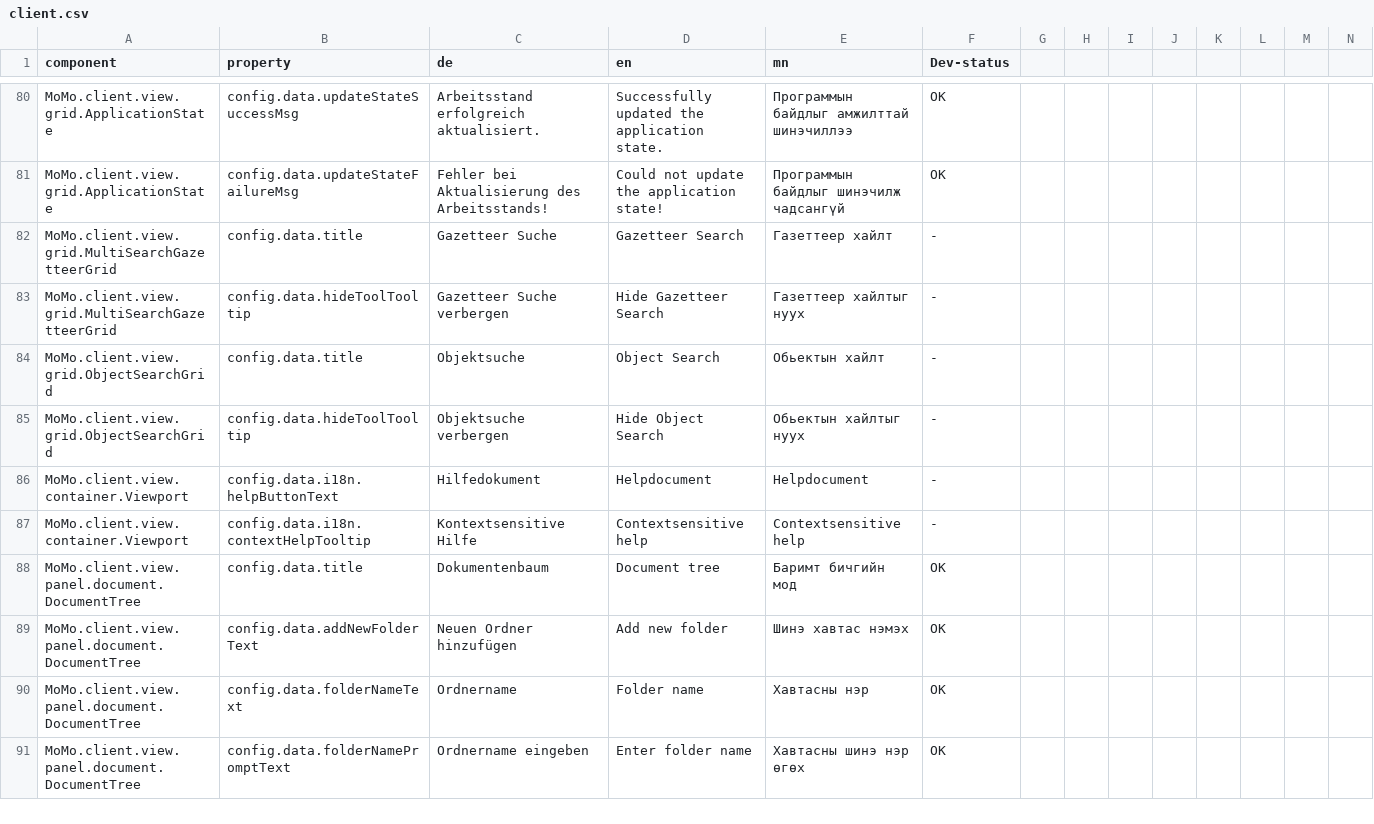
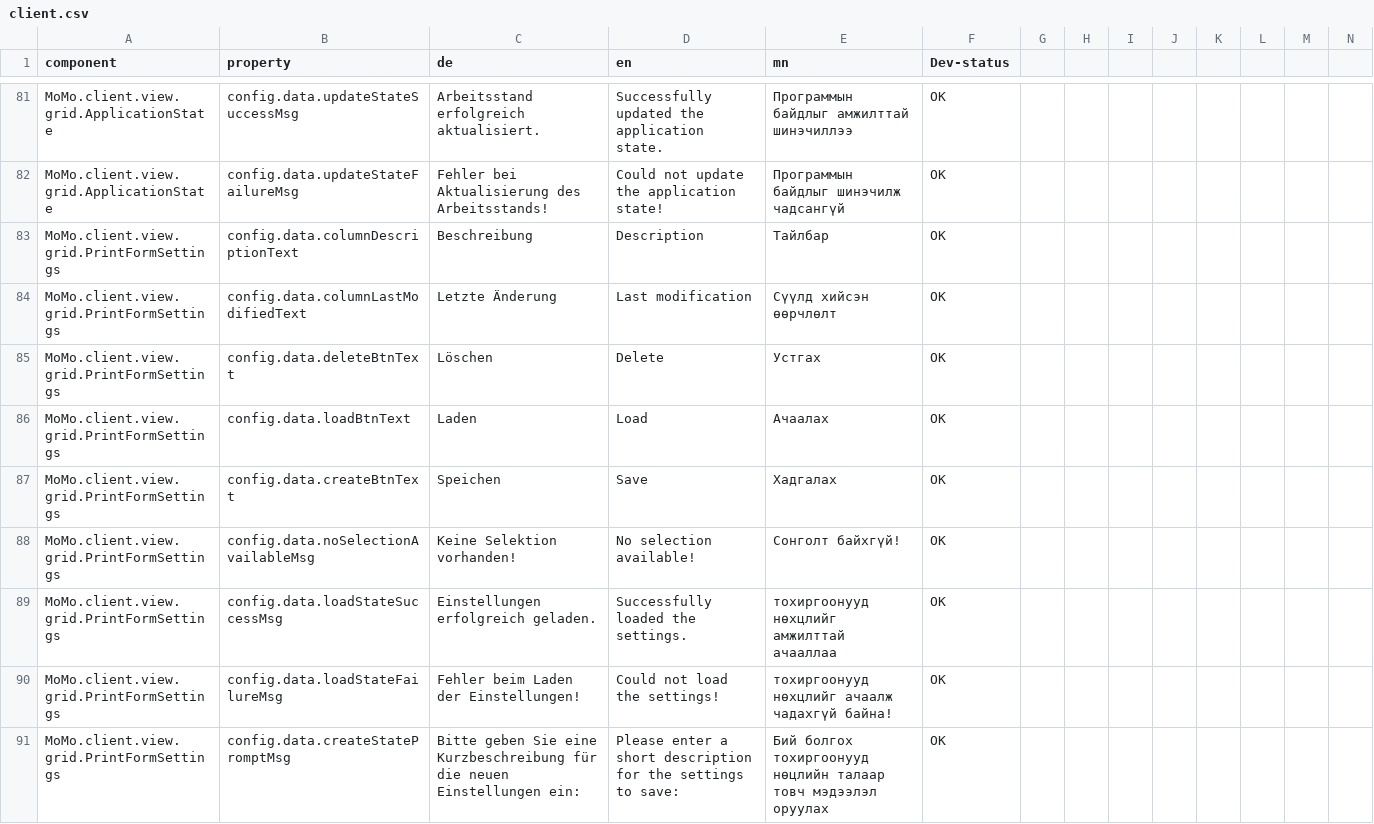
Before and after one commit to terrestris/momo3-backend, a CSV file: src/main/resources/META-INF/locale/client.csv, drawn as a sheet; only a part is shown, gaps mark what is left out; the shorter side is filled out with more unchanged rows; rows hold the shown columns only; the diff covers the shown part only; the diff names each change by its address in the sheet, - before the commit and + after, or states it on an @@ line.

Commit message:
Added model, dao service etc. for printformsettings

```diff
--- a/src/main/resources/META-INF/locale/client.csv
+++ b/src/main/resources/META-INF/locale/client.csv
+row 83: MoMo.client.view.grid.PrintFormSettings | config.data.columnDescriptionText | Beschreibung | Description | Тайлбар | OK
+row 84: MoMo.client.view.grid.PrintFormSettings | config.data.columnLastModifiedText | Letzte Änderung | Last modification | Сүүлд хийсэн өөрчлөлт | OK
+row 85: MoMo.client.view.grid.PrintFormSettings | config.data.deleteBtnText | Löschen | Delete | Устгах | OK
+row 86: MoMo.client.view.grid.PrintFormSettings | config.data.loadBtnText | Laden | Load | Ачаалах | OK
+row 87: MoMo.client.view.grid.PrintFormSettings | config.data.createBtnText | Speichen | Save | Хадгалах | OK
+row 88: MoMo.client.view.grid.PrintFormSettings | config.data.noSelectionAvailableMsg | Keine Selektion vorhanden! | No selection available! | Сонголт байхгүй! | OK
+row 89: MoMo.client.view.grid.PrintFormSettings | config.data.loadStateSuccessMsg | Einstellungen erfolgreich geladen. | Successfully loaded the settings. | тохиргоонууд нөхцлийг амжилттай ачааллаа | OK
+row 90: MoMo.client.view.grid.PrintFormSettings | config.data.loadStateFailureMsg | Fehler beim Laden der Einstellungen! | Could not load the settings! | тохиргоонууд нөхцлийг ачаалж чадахгүй байна! | OK
+row 91: MoMo.client.view.grid.PrintFormSettings | config.data.createStatePromptMsg | Bitte geben Sie eine Kurzbeschreibung für die neuen Einstellungen ein: | Please enter a short description for the settings to save: | Бий болгох тохиргоонууд нөцлийн талаар товч мэдээлэл оруулах | OK
```
Also changed, not shown: 9 added rows elsewhere in this file, 6 other files.
